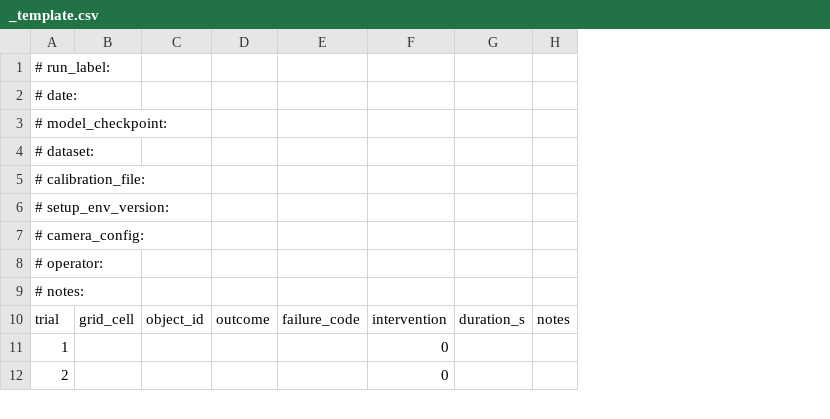
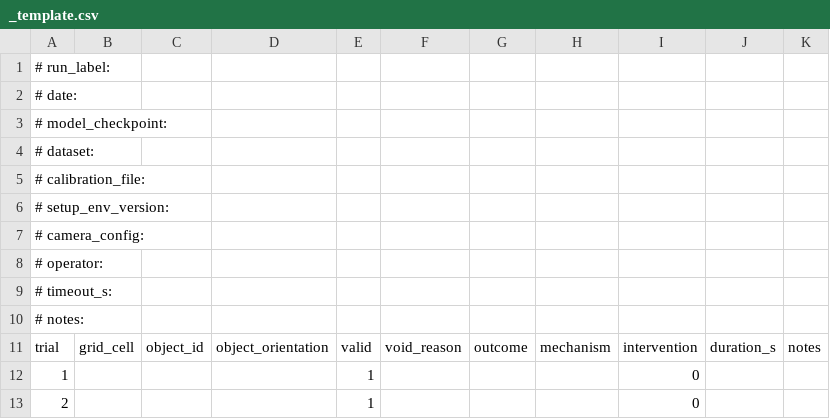
Before and after one commit to EricC430/teleoperation_pick_place, a CSV file: eval/_template.csv, drawn as a sheet; only a part is shown; removed rows and columns are numbered as before the commit, all else as after; the diff names each change by its address in the sheet, - before the commit and + after, or states it on an @@ line.

Commit message:
docs(eval): split failure taxonomy into outcome/mechanism axes
The single F1-F7 code list mixed two questions. "pushed_away" always also
means "no_grasp"; "stalled" always ends in "timeout". Annotators hesitate,
two people label the same trial differently, and the resulting distribution
is statistically meaningless -- which defeats the point, since the failure
distribution is the only metric that says what to change next.

Now two orthogonal columns: `outcome` (mutually exclusive, exhaustive, used
for success rate) and `mechanism` (multi-label, used to pick the next
iteration). Adds `valid`/`void_reason` so hardware faults don't pollute the
denominator, and `self_recovered` as a positive mechanism label -- if
recovery demos work (D005), that label should appear more on real hardware,
which is the most direct evidence we can collect for A3.

Also in this commit, same file:
- restore the calibration protocol as section 5-B. It was written into the
  team weekly doc, then deleted during the 08-11 dedup while pointing here,
  where it had never existed. Content was lost, not just mislinked.
- freeze the task/success definition per the 08-11 meeting, with a
  measurement-based method for the episode timeout rather than a guess:
  too short a timeout scores a would-be recovery as failure, suppressing
  exactly the behaviour A3 exists to detect.
- fold the meeting's three agreed objects into the L1/L2/L3 grading

NOT YET RATIFIED -- the two-axis scheme is on the 2026-08-13 agenda. On a
branch for that reason, not for blast radius.

```diff
--- a/eval/_template.csv
+++ b/eval/_template.csv
+column D, row 11: object_orientation
+column E, rows 11-13: valid | 1 | 1
+column F, row 11: void_reason
-column E, row 10: failure_code
+column H, row 11: mechanism
+row 1: # run_label:
@@ column A renumbered between rows 2 and 9 @@
```
Also changed, not shown: 2 other files.
